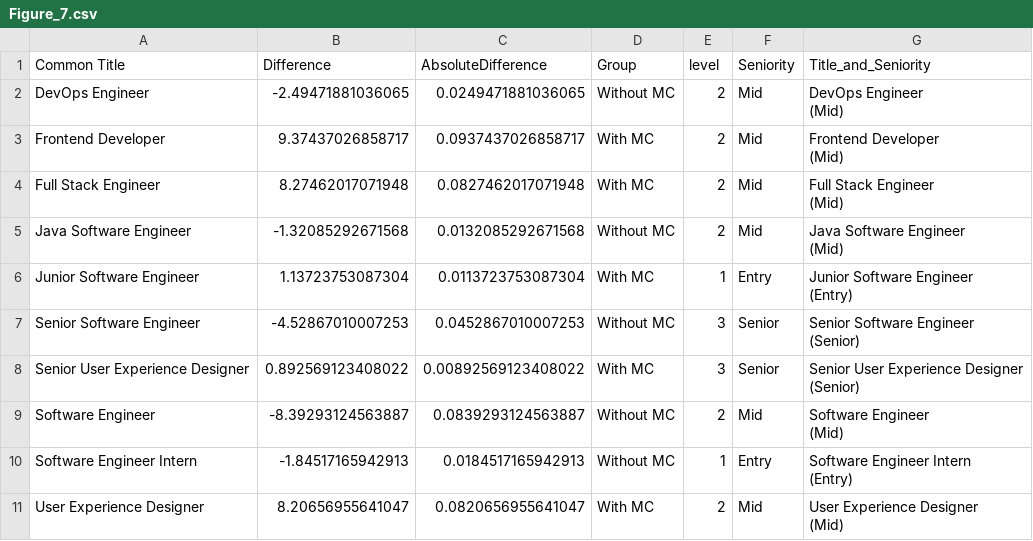
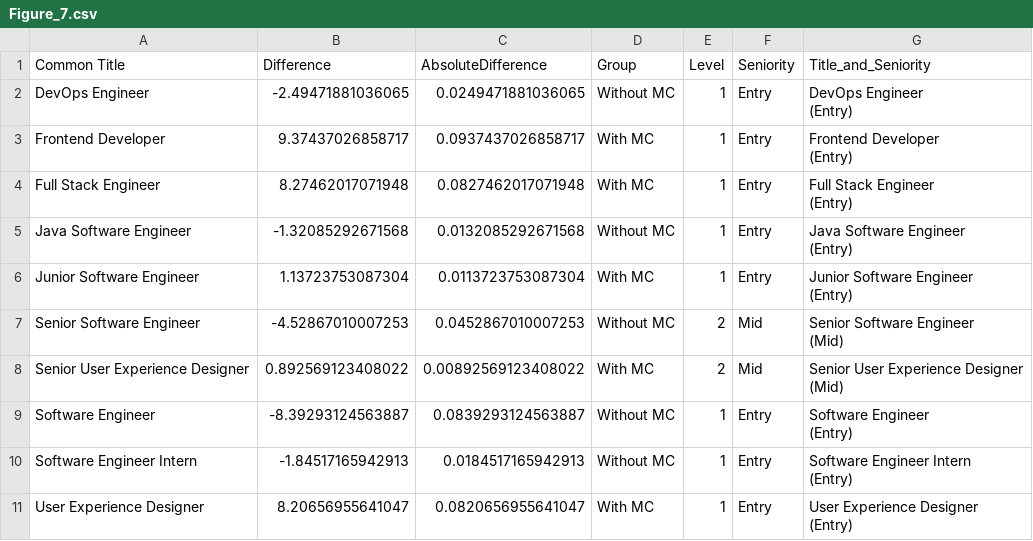
Before and after one commit to thedaisTMU/Microcredentials, a CSV file: Graphs_Data/Figure_7.csv, drawn as a sheet.

```diff
--- a/Graphs_Data/Figure_7.csv
+++ b/Graphs_Data/Figure_7.csv
@@ -1,21 +1,21 @@
-"Common Title","Difference","AbsoluteDifference","Group","level","Seniority","Title_and_Seniority"
-"DevOps Engineer",-2.49471881036065,0.0249471881036065,"Without MC",2,"Mid","DevOps Engineer
-(Mid)"
-"Frontend Developer",9.37437026858717,0.0937437026858717,"With MC",2,"Mid","Frontend Developer
-(Mid)"
-"Full Stack Engineer",8.27462017071948,0.0827462017071948,"With MC",2,"Mid","Full Stack Engineer
-(Mid)"
-"Java Software Engineer",-1.32085292671568,0.0132085292671568,"Without MC",2,"Mid","Java Software Engineer
-(Mid)"
+"Common Title","Difference","AbsoluteDifference","Group","Level","Seniority","Title_and_Seniority"
+"DevOps Engineer",-2.49471881036065,0.0249471881036065,"Without MC",1,"Entry","DevOps Engineer
+(Entry)"
+"Frontend Developer",9.37437026858717,0.0937437026858717,"With MC",1,"Entry","Frontend Developer
+(Entry)"
+"Full Stack Engineer",8.27462017071948,0.0827462017071948,"With MC",1,"Entry","Full Stack Engineer
+(Entry)"
+"Java Software Engineer",-1.32085292671568,0.0132085292671568,"Without MC",1,"Entry","Java Software Engineer
+(Entry)"
 "Junior Software Engineer",1.13723753087304,0.0113723753087304,"With MC",1,"Entry","Junior Software Engineer
 (Entry)"
-"Senior Software Engineer",-4.52867010007253,0.0452867010007253,"Without MC",3,"Senior","Senior Software Engineer
-(Senior)"
-"Senior User Experience Designer",0.892569123408022,0.00892569123408022,"With MC",3,"Senior","Senior User Experience Designer
-(Senior)"
-"Software Engineer",-8.39293124563887,0.0839293124563887,"Without MC",2,"Mid","Software Engineer
-(Mid)"
+"Senior Software Engineer",-4.52867010007253,0.0452867010007253,"Without MC",2,"Mid","Senior Software Engineer
+(Mid)"
+"Senior User Experience Designer",0.892569123408022,0.00892569123408022,"With MC",2,"Mid","Senior User Experience Designer
+(Mid)"
+"Software Engineer",-8.39293124563887,0.0839293124563887,"Without MC",1,"Entry","Software Engineer
+(Entry)"
 "Software Engineer Intern",-1.84517165942913,0.0184517165942913,"Without MC",1,"Entry","Software Engineer Intern
 (Entry)"
-"User Experience Designer",8.20656955641047,0.0820656955641047,"With MC",2,"Mid","User Experience Designer
-(Mid)"
+"User Experience Designer",8.20656955641047,0.0820656955641047,"With MC",1,"Entry","User Experience Designer
+(Entry)"
```
Also changed, not shown: Graphs_Data/Figure_3.csv, 21 other files.
